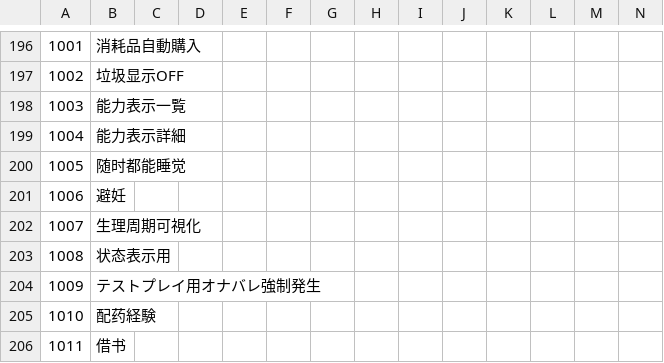
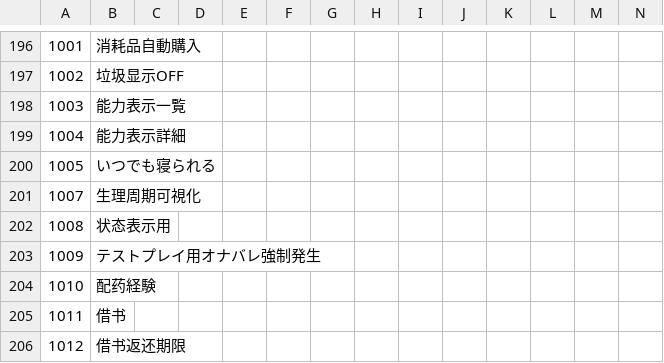
Before and after one commit to Paradox-Phenomenon/EraTW-Magic_DLC, a CSV file: CSV/FLAG.csv, drawn as a sheet; only a part is shown, gaps mark what is left out; the shorter side is filled out with more unchanged rows; rows hold the shown columns only; the diff names each change by its address in the sheet, - before the commit and + after, or states it on an @@ line.

```diff
--- a/CSV/FLAG.csv
+++ b/CSV/FLAG.csv
-B200: 随时都能睡觉
+B200: いつでも寝られる
-row 201: 1006 | 避妊
```
Also changed, not shown: CSV/TCVAR.csv, 7 other files.
